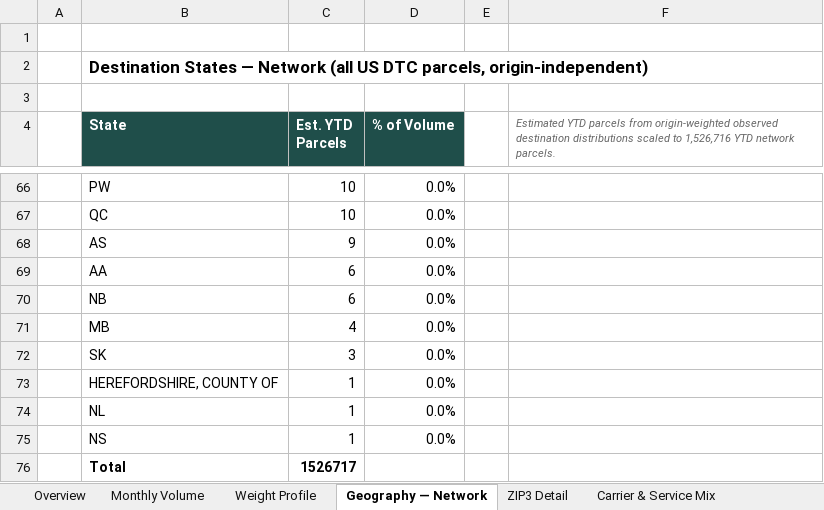
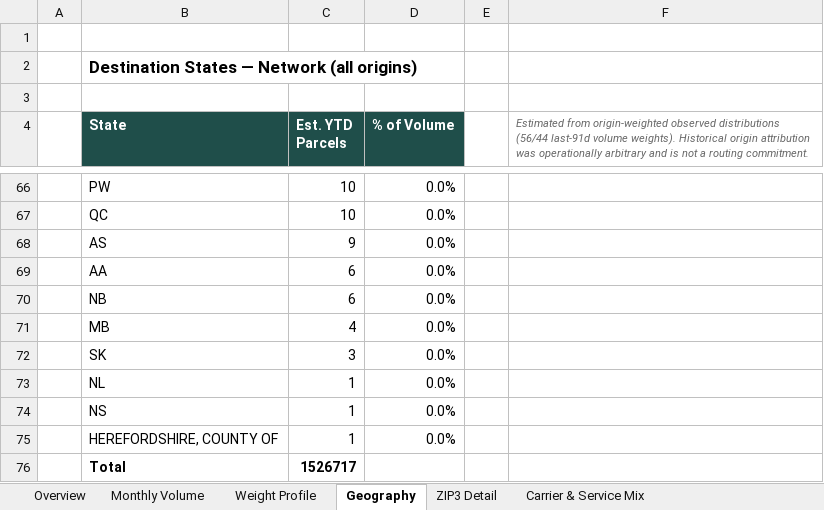
Before and after one commit to bensmith84-ops/helm-app, an Excel workbook: public/rfp/dl-k9x2w7q4/EarthBreeze_US_Parcel_RFP_DataPacket.xlsx, sheet Geography, drawn as a sheet; only a part is shown, gaps mark what is left out; values as stored, in another font and other column widths than the file's, no borders; the diff names each change by its address in the sheet, - before the commit and + after, or states it on an @@ line.

Commit message:
feat(rfp): origin-neutral v5 — network monthly/carrier tables, full 59-state geography, regenerated docx+xlsx

```diff
--- a/public/rfp/dl-k9x2w7q4/EarthBreeze_US_Parcel_RFP_DataPacket.xlsx (sheet Geography)
+++ b/public/rfp/dl-k9x2w7q4/EarthBreeze_US_Parcel_RFP_DataPacket.xlsx (sheet Geography)
-sheet tab: Geography — Network
+sheet tab: Geography
-B2 (State): …Network (all US DTC parcels, origin-independent)
+B2 (State): …Network (all origins)
-F4: Estimated YTD parcels from origin-weighted observed destination distributions scaled to 1,526,716 YTD network parcels.
+F4: Estimated from origin-weighted observed distributions (56/44 last-91d volume weights). Historical origin attribution was operationally arbitrary and is not a routing commitment.
@@ row 73 moved to row 75: HEREFORDSHIRE, COUNTY OF @@
```
Also changed, not shown: sheet ZIP3 Detail, sheet Carrier & Service Mix, sheet Monthly Volume, sheet Notes & Assumptions, sheet Overview, formulas that keep their value, 2 other files.
